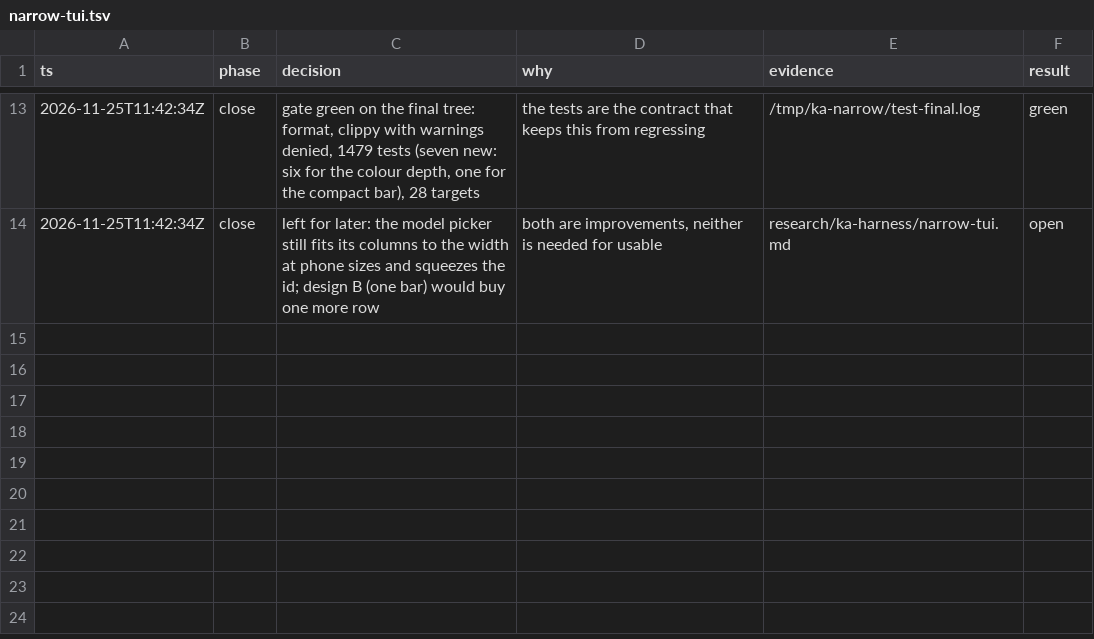
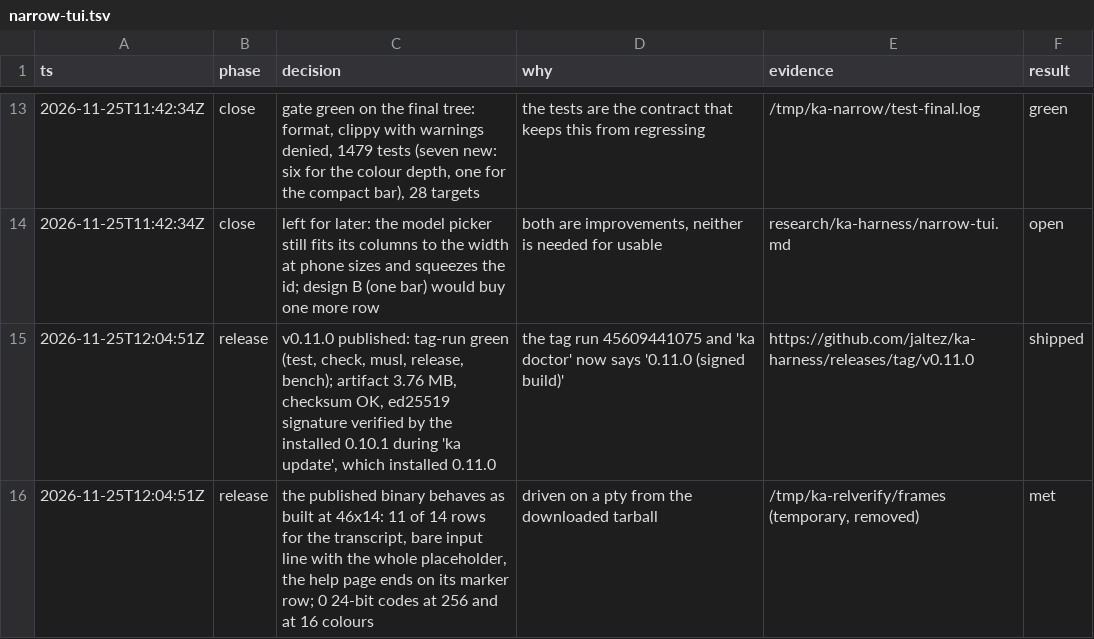
Before and after one commit to jaltez/ka-harness, a TSV file: .audit/narrow-tui.tsv, drawn as a sheet; only a part is shown, gaps mark what is left out.

Commit message:
docs: v0.11.0 in the round's record
- The decision log closes with the published release: the tag run's five jobs green, the artifact's checksum and ed25519 signature verified, and the installed 0.10.1 updating itself through `ka update`.
- The narrow-terminal page gains a Released section with what was verified on the published binary.

```diff
--- a/.audit/narrow-tui.tsv
+++ b/.audit/narrow-tui.tsv
@@ -14 +14,3 @@ ts	phase	decision	why	evidence	result
 2026-11-25T11:42:34Z	close	left for later: the model picker still fits its columns to the width at phone sizes and squeezes the id; design B (one bar) would buy one more row	both are improvements, neither is needed for usable	research/ka-harness/narrow-tui.md	open
+2026-11-25T12:04:51Z	release	v0.11.0 published: tag-run green (test, check, musl, release, bench); artifact 3.76 MB, checksum OK, ed25519 signature verified by the installed 0.10.1 during 'ka update', which installed 0.11.0	the tag run 45609441075 and 'ka doctor' now says '0.11.0 (signed build)'	https://github.com/jaltez/ka-harness/releases/tag/v0.11.0	shipped
+2026-11-25T12:04:51Z	release	the published binary behaves as built at 46x14: 11 of 14 rows for the transcript, bare input line with the whole placeholder, the help page ends on its marker row; 0 24-bit codes at 256 and at 16 colours	driven on a pty from the downloaded tarball	/tmp/ka-relverify/frames (temporary, removed)	met
```
Also changed, not shown: 1 other file.
